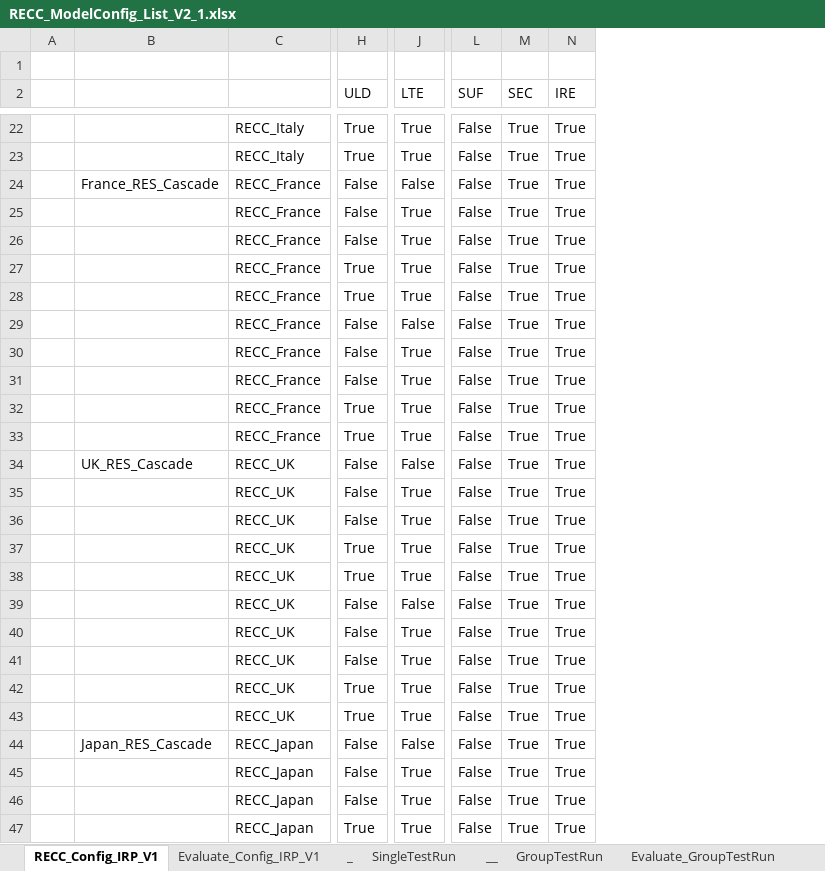
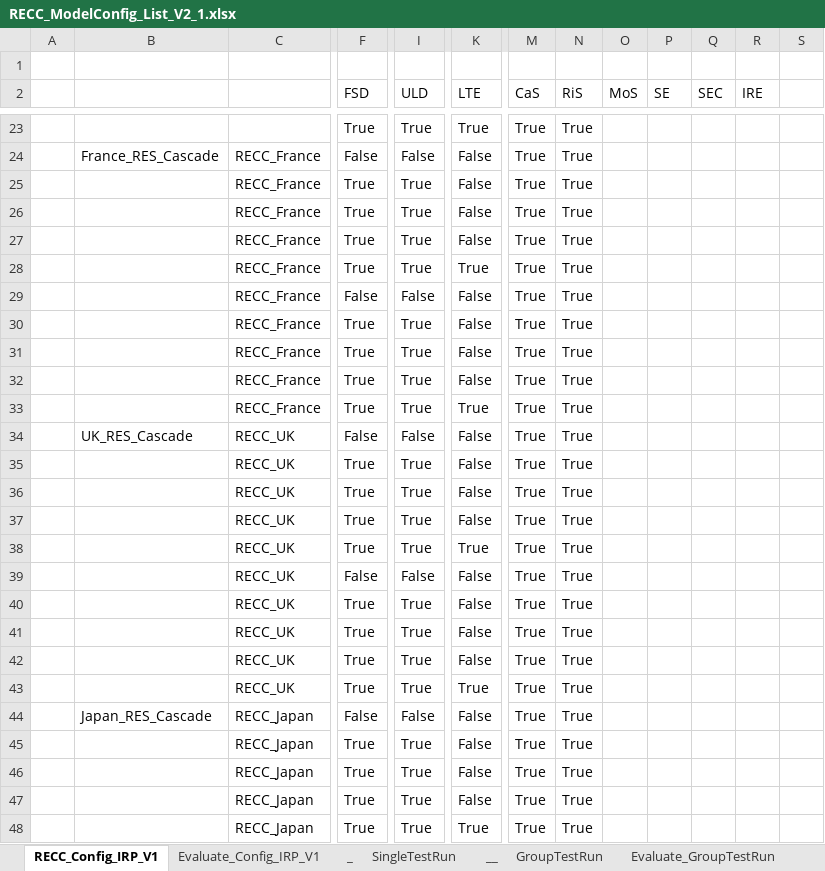
Before and after one commit to IndEcol/RECC-ODYM, an Excel workbook: RECC_ModelConfig_List_V2_1.xlsx, sheet RECC_Config_IRP_V1, drawn as a sheet; only a part is shown, gaps mark what is left out; values as stored, in another font and other column widths than the file's, no borders; removed rows and columns are numbered as before the commit, all else as after; rows hold the shown columns only; the diff covers the shown part only; the diff names each change by its address in the sheet, - before the commit and + after, or states it on an @@ line.

```diff
--- a/RECC_ModelConfig_List_V2_1.xlsx (sheet RECC_Config_IRP_V1)
+++ b/RECC_ModelConfig_List_V2_1.xlsx (sheet RECC_Config_IRP_V1)
+column F (FSD), rows 23-24: True | False; rows 26-29: True | True | True | False; rows 31-34: True | True | True | False; rows 36-39: True | True | True | False; rows 41-44: True | True | True | False; rows 46-48: all True
-column L (SUF), row 22: False; rows 24-27: all False; rows 29-32: all False; rows 34-37: all False; rows 39-42: all False; rows 44-47: all False
+column O (MoS), empty
+column P (SE), empty
+column Q (SEC), empty
+column R (IRE), empty
+column S, empty
-M2: SEC
+M2: CaS
-N2: IRE
+N2: RiS
-C23: RECC_Italy
+C23: (empty)
-row 23:  |  | RECC_Italy | True | True | False | True | True
+row 25:  |  | RECC_France | True | True | False | True | True
-I26:I27 (ULD): False
+I26:I27 (ULD): True
-K26:K27 (LTE): True
+K26:K27 (LTE): False
-row 28:  |  | RECC_France | True | True | False | True | True
+row 30:  |  | RECC_France | True | True | False | True | True
-I31:I32 (ULD): False
+I31:I32 (ULD): True
-K31:K32 (LTE): True
+K31:K32 (LTE): False
-row 33:  |  | RECC_France | True | True | False | True | True
+row 35:  |  | RECC_UK | True | True | False | True | True
-I36:I37 (ULD): False
+I36:I37 (ULD): True
-K36:K37 (LTE): True
+K36:K37 (LTE): False
-row 38:  |  | RECC_UK | True | True | False | True | True
+row 40:  |  | RECC_UK | True | True | False | True | True
-I41:I42 (ULD): False
+I41:I42 (ULD): True
-K41:K42 (LTE): True
+K41:K42 (LTE): False
-row 43:  |  | RECC_UK | True | True | False | True | True
+row 45:  |  | RECC_Japan | True | True | False | True | True
-I46:I47 (ULD): False
+I46:I47 (ULD): True
-K46:K47 (LTE): True
+K46:K47 (LTE): False
```
Also changed, not shown: 19 added rows, 19 removed rows and 134 edited cells elsewhere in this sheet, sheet Dump, sheet GroupTestRun, sheet Evaluate_GroupTestRun, RECC_Config_V2_0.xlsx, 7 other files.
